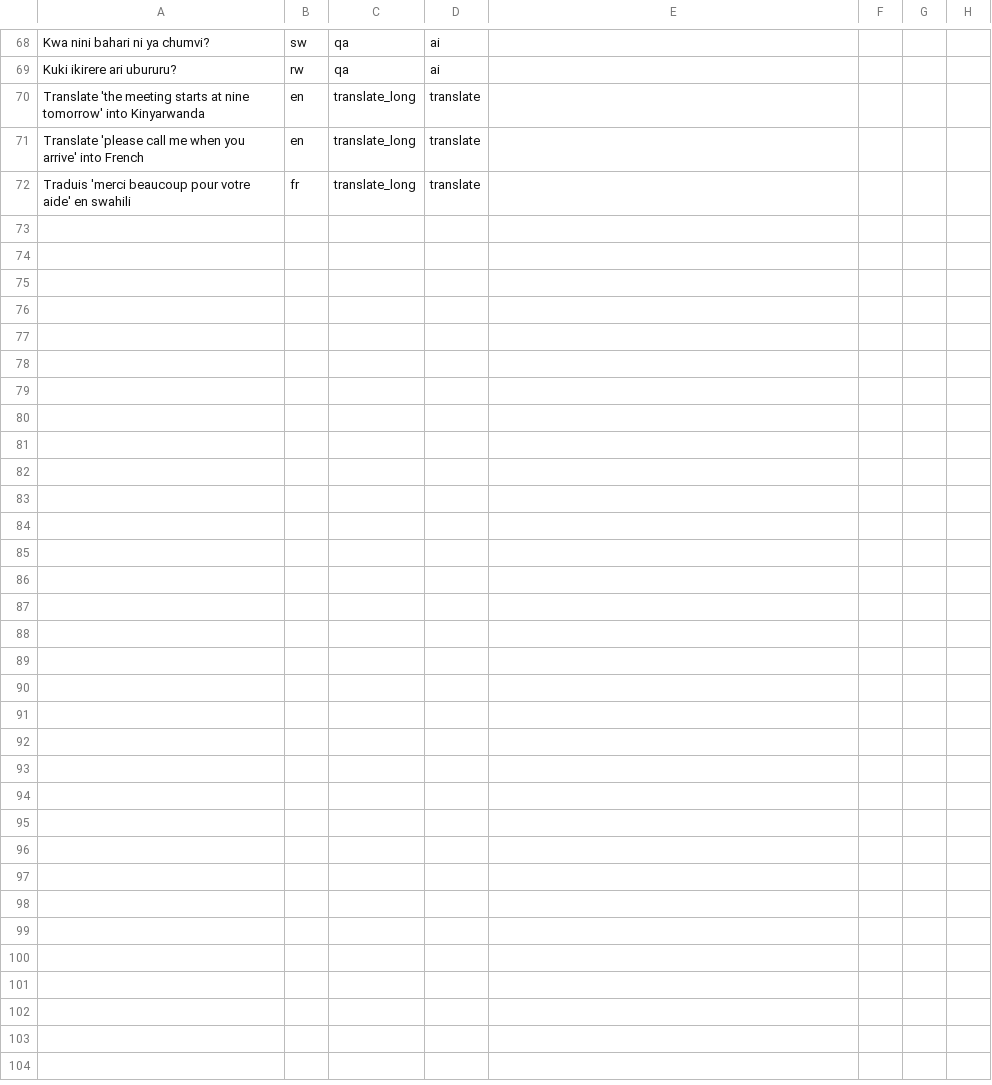
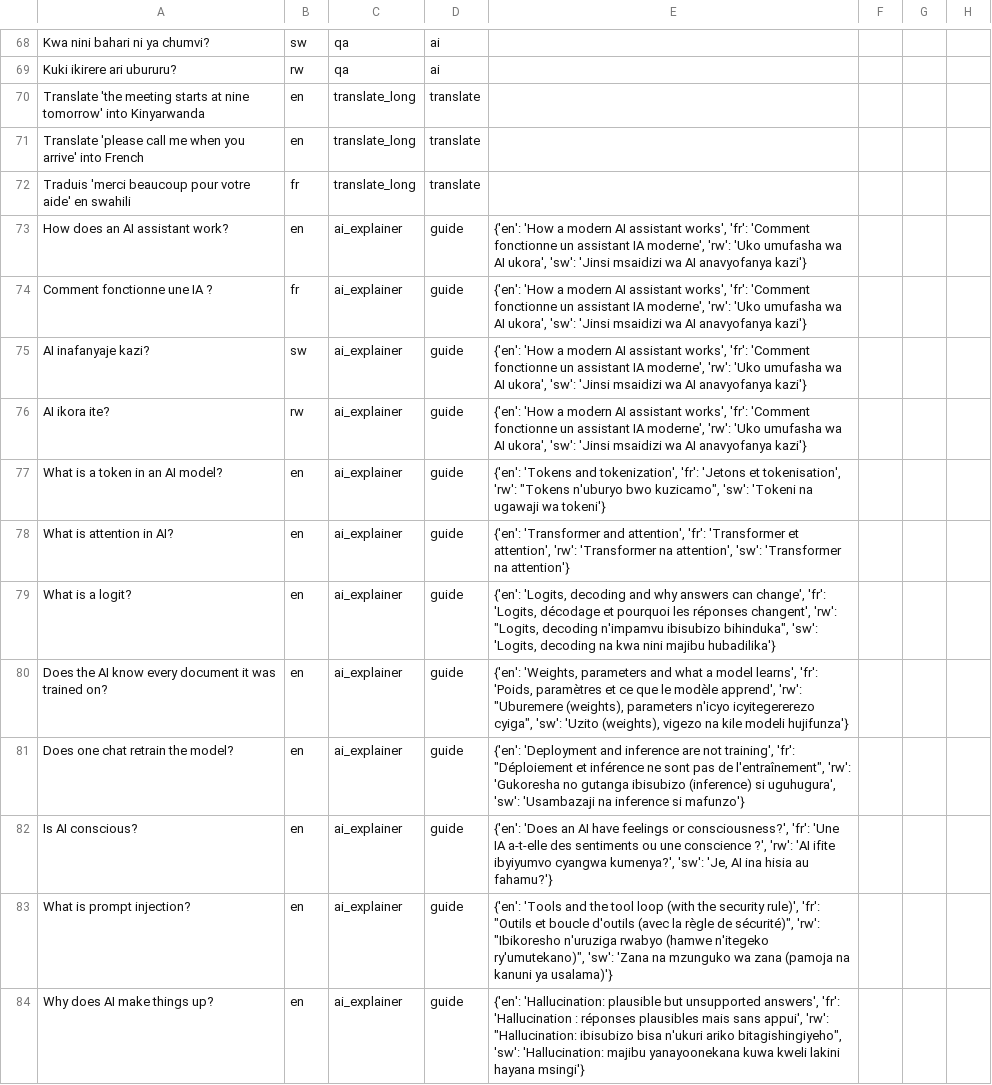
Before and after one commit to ebanatrm100/regiskinyashieldrw, a CSV file: kinyashield_1/kinyashield/eval/results/review_sheet.csv, drawn as a sheet; only a part is shown, gaps mark what is left out; the diff covers the shown part only; the diff names each change by its address in the sheet, - before the commit and + after, or states it on an @@ line.

```diff
--- a/kinyashield_1/kinyashield/eval/results/review_sheet.csv
+++ b/kinyashield_1/kinyashield/eval/results/review_sheet.csv
+row 73: How does an AI assistant work? | en | ai_explainer | guide | {'en': 'How a modern AI assistant works', 'fr': 'Comment fonctionne un assistant IA moderne', 'rw': 'Uko umufasha wa AI ukora', 'sw': 'Jinsi msaidizi wa AI anavyofanya kazi'}
+row 74: Comment fonctionne une IA ? | fr | ai_explainer | guide | {'en': 'How a modern AI assistant works', 'fr': 'Comment fonctionne un assistant IA moderne', 'rw': 'Uko umufasha wa AI ukora', 'sw': 'Jinsi msaidizi wa AI anavyofanya kazi'}
+row 75: AI inafanyaje kazi? | sw | ai_explainer | guide | {'en': 'How a modern AI assistant works', 'fr': 'Comment fonctionne un assistant IA moderne', 'rw': 'Uko umufasha wa AI ukora', 'sw': 'Jinsi msaidizi wa AI anavyofanya kazi'}
+row 76: AI ikora ite? | rw | ai_explainer | guide | {'en': 'How a modern AI assistant works', 'fr': 'Comment fonctionne un assistant IA moderne', 'rw': 'Uko umufasha wa AI ukora', 'sw': 'Jinsi msaidizi wa AI anavyofanya kazi'}
+row 77: What is a token in an AI model? | en | ai_explainer | guide | {'en': 'Tokens and tokenization', 'fr': 'Jetons et tokenisation', 'rw': "Tokens n'uburyo bwo kuzicamo", 'sw': 'Tokeni na ugawaji wa tokeni'}
+row 78: What is attention in AI? | en | ai_explainer | guide | {'en': 'Transformer and attention', 'fr': 'Transformer et attention', 'rw': 'Transformer na attention', 'sw': 'Transformer na attention'}
+row 79: What is a logit? | en | ai_explainer | guide | {'en': 'Logits, decoding and why answers can change', 'fr': 'Logits, décodage et pourquoi les réponses changent', 'rw': "Logits, decoding n'impamvu ibisubizo bihinduka", 'sw': 'Logits, decoding na kwa nini majibu hubadilika'}
+row 80: Does the AI know every document it was trained on? | en | ai_explainer | guide | {'en': 'Weights, parameters and what a model learns', 'fr': 'Poids, paramètres et ce que le modèle apprend', 'rw': "Uburemere (weights), parameters n'icyo icyitegererezo cyiga", 'sw': 'Uzito (weights), vigezo na kile modeli hujifunza'}
+row 81: Does one chat retrain the model? | en | ai_explainer | guide | {'en': 'Deployment and inference are not training', 'fr': "Déploiement et inférence ne sont pas de l'entraînement", 'rw': 'Gukoresha no gutanga ibisubizo (inference) si uguhugura', 'sw': 'Usambazaji na inference si mafunzo'}
+row 82: Is AI conscious? | en | ai_explainer | guide | {'en': 'Does an AI have feelings or consciousness?', 'fr': 'Une IA a-t-elle des sentiments ou une conscience ?', 'rw': 'AI ifite ibyiyumvo cyangwa kumenya?', 'sw': 'Je, AI ina hisia au fahamu?'}
+row 83: What is prompt injection? | en | ai_explainer | guide | {'en': 'Tools and the tool loop (with the security rule)', 'fr': "Outils et boucle d'outils (avec la règle de sécurité)", 'rw': "Ibikoresho n'uruziga rwabyo (hamwe n'itegeko ry'umutekano)", 'sw': 'Zana na mzunguko wa zana (pamoja na kanuni ya usalama)'}
+row 84: Why does AI make things up? | en | ai_explainer | guide | {'en': 'Hallucination: plausible but unsupported answers', 'fr': 'Hallucination : réponses plausibles mais sans appui', 'rw': "Hallucination: ibisubizo bisa n'ukuri ariko bitagishingiyeho", 'sw': 'Hallucination: majibu yanayoonekana kuwa kweli lakini hayana msingi'}
```
Also changed, not shown: 12 added rows elsewhere in this file, kinyashield_1/kinyashield/eval/prompts.csv, 10 other files.
